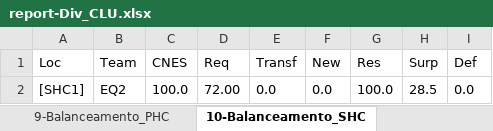
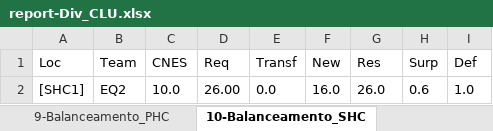
Before and after one commit to joaoflavioufmg/aps, an Excel workbook: report-Div_CLU.xlsx, sheet 10-Balanceamento_SHC, drawn as a sheet; values as stored, in another font and other column widths than the file's, no borders; table styles not drawn; the diff names each change by its address in the sheet, - before the commit and + after, or states it on an @@ line.

```diff
--- a/report-Div_CLU.xlsx (sheet 10-Balanceamento_SHC)
+++ b/report-Div_CLU.xlsx (sheet 10-Balanceamento_SHC)
-C2 (CNES): 100.0
+C2 (CNES): 10.0
-D2 (Req): 72.00
+D2 (Req): 26.00
-F2 (New): 0.0
+F2 (New): 16.0
-G2 (Res): 100.0
+G2 (Res): 26.0
-H2 (Surp): 28.5
+H2 (Surp): 0.6
-I2 (Def): 0.0
+I2 (Def): 1.0
```
Also changed, not shown: sheet 12-Fluxo_RegCensitaria, sheet 9-Balanceamento_PHC, sheet 13-Fluxo_PHC, sheet 14-Fluxo_SHC, sheet 16-Uso_PHC, sheet 15-Fluxo_THC, 8 more sheets, hidden cells, 20 other files.
